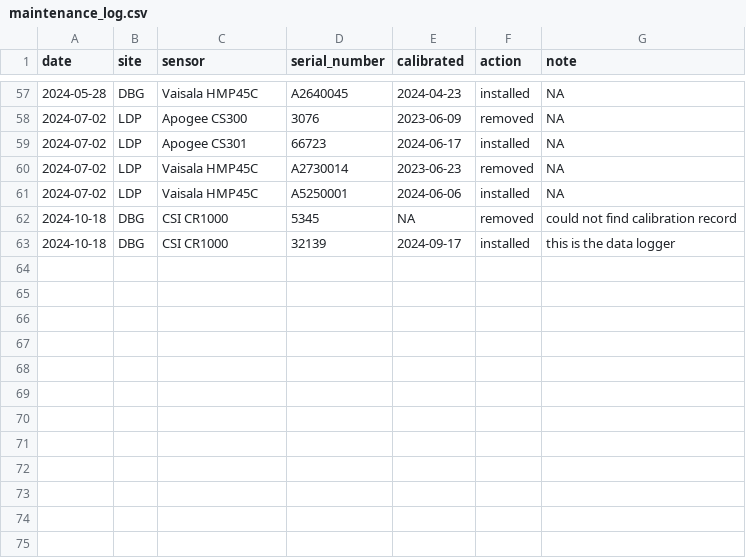
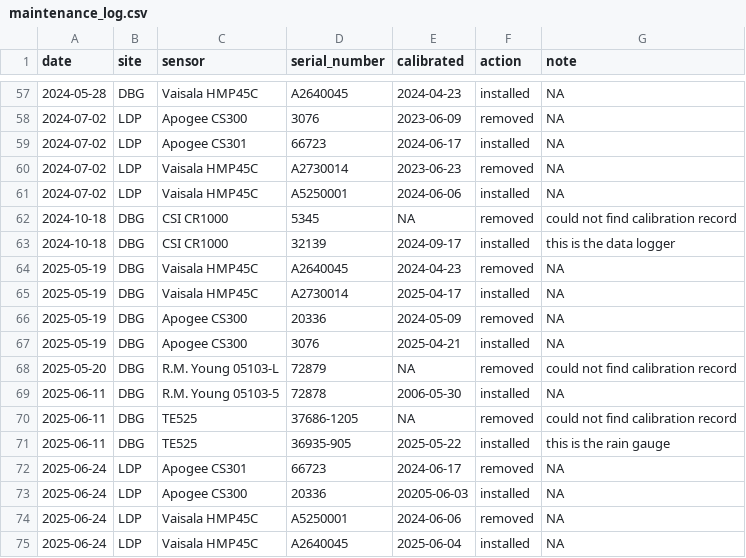
Before and after one commit to CAPLTER/knb-lter-cap.636, a CSV file: maintenance_log.csv, drawn as a sheet; only a part is shown, gaps mark what is left out; the diff names each change by its address in the sheet, - before the commit and + after, or states it on an @@ line.

Commit message:
Update maintenance_log.csv

```diff
--- a/maintenance_log.csv
+++ b/maintenance_log.csv
+row 64: 2025-05-19 | DBG | Vaisala HMP45C | A2640045 | 2024-04-23 | removed | NA
+row 65: 2025-05-19 | DBG | Vaisala HMP45C | A2730014 | 2025-04-17 | installed | NA
+row 66: 2025-05-19 | DBG | Apogee CS300 | 20336 | 2024-05-09 | removed | NA
+row 67: 2025-05-19 | DBG | Apogee CS300 | 3076 | 2025-04-21 | installed | NA
+row 68: 2025-05-20 | DBG | R.M. Young 05103-L | 72879 | NA | removed | could not find calibration record
+row 69: 2025-06-11 | DBG | R.M. Young 05103-5 | 72878 | 2006-05-30 | installed | NA
+row 70: 2025-06-11 | DBG | TE525 | 37686-1205 | NA | removed | could not find calibration record
+row 71: 2025-06-11 | DBG | TE525 | 36935-905 | 2025-05-22 | installed | this is the rain gauge
+row 72: 2025-06-24 | LDP | Apogee CS301 | 66723 | 2024-06-17 | removed | NA
+row 73: 2025-06-24 | LDP | Apogee CS300 | 20336 | 20205-06-03 | installed | NA
+row 74: 2025-06-24 | LDP | Vaisala HMP45C | A5250001 | 2024-06-06 | removed | NA
+row 75: 2025-06-24 | LDP | Vaisala HMP45C | A2640045 | 2025-06-04 | installed | NA
```
